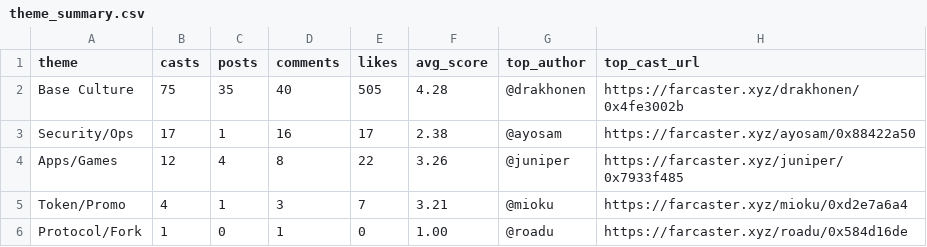
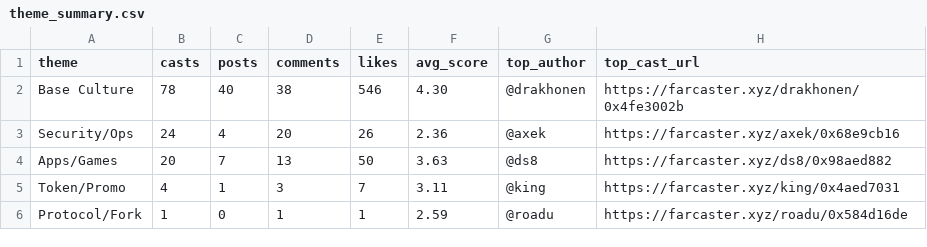
Before and after one commit to ael-dev3/Clawberto-Farcaster-Context, a CSV file: public/generated/theme_summary.csv, drawn as a sheet.

```diff
--- a/public/generated/theme_summary.csv
+++ b/public/generated/theme_summary.csv
@@ -1,6 +1,6 @@
 theme,casts,posts,comments,likes,avg_score,top_author,top_cast_url
-Base Culture,75,35,40,505,4.28,@drakhonen,https://farcaster.xyz/drakhonen/0x4fe3002b
-Security/Ops,17,1,16,17,2.38,@ayosam,https://farcaster.xyz/ayosam/0x88422a50
-Apps/Games,12,4,8,22,3.26,@juniper,https://farcaster.xyz/juniper/0x7933f485
-Token/Promo,4,1,3,7,3.21,@mioku,https://farcaster.xyz/mioku/0xd2e7a6a4
-Protocol/Fork,1,0,1,0,1.00,@roadu,https://farcaster.xyz/roadu/0x584d16de
+Base Culture,78,40,38,546,4.30,@drakhonen,https://farcaster.xyz/drakhonen/0x4fe3002b
+Security/Ops,24,4,20,26,2.36,@axek,https://farcaster.xyz/axek/0x68e9cb16
+Apps/Games,20,7,13,50,3.63,@ds8,https://farcaster.xyz/ds8/0x98aed882
+Token/Promo,4,1,3,7,3.11,@king,https://farcaster.xyz/king/0x4aed7031
+Protocol/Fork,1,0,1,1,2.59,@roadu,https://farcaster.xyz/roadu/0x584d16de
```
Also changed, not shown: generated/agent_take.csv, generated/comments.csv, 20 other files.
